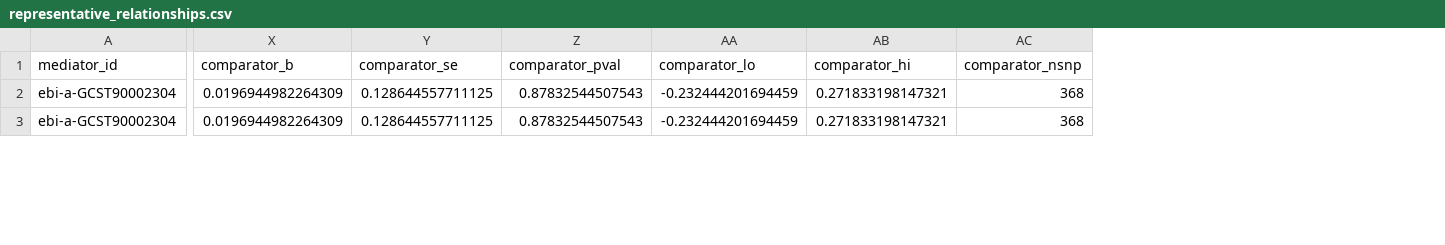
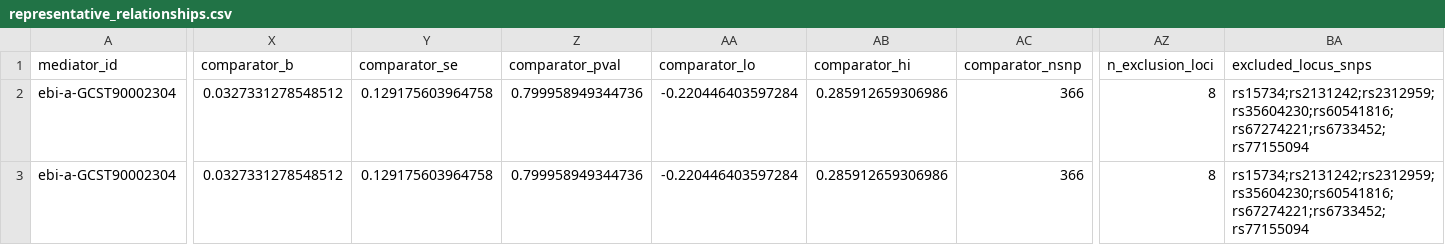
Before and after one commit to MRCIEU/gbc-mr, a CSV file: results/g2/representative_relationships.csv, drawn as a sheet; only a part is shown, gaps mark what is left out; the diff covers the shown part only; the diff names each change by its address in the sheet, - before the commit and + after, or states it on an @@ line.

```diff
--- a/results/g2/representative_relationships.csv
+++ b/results/g2/representative_relationships.csv
+column AZ (n_exclusion_loci), rows 2-3: 8 | 8
+column BA (excluded_locus_snps), rows 2-3: rs15734;rs2131242;rs2312959;rs35604230;rs60541816;rs67274221;rs6733452;rs77155094 | rs15734;rs2131242;rs2312959;rs35604230;rs60541816;rs67274221;rs6733452;rs77155094
-X2:X3 (comparator_b): 0.0196944982264309
+X2:X3 (comparator_b): 0.0327331278548512
-Y2:Y3 (comparator_se): 0.128644557711125
+Y2:Y3 (comparator_se): 0.129175603964758
-Z2:Z3 (comparator_pval): 0.87832544507543
+Z2:Z3 (comparator_pval): 0.799958949344736
-AA2:AA3 (comparator_lo): -0.232444201694459
+AA2:AA3 (comparator_lo): -0.220446403597284
-AB2:AB3 (comparator_hi): 0.271833198147321
+AB2:AB3 (comparator_hi): 0.285912659306986
-AC2:AC3 (comparator_nsnp): 368
+AC2:AC3 (comparator_nsnp): 366
```
Also changed, not shown: 36 edited cells elsewhere in this file, results/g2/comparisons.csv, results/g2/covariance_sensitivity.csv, 37 other files.
